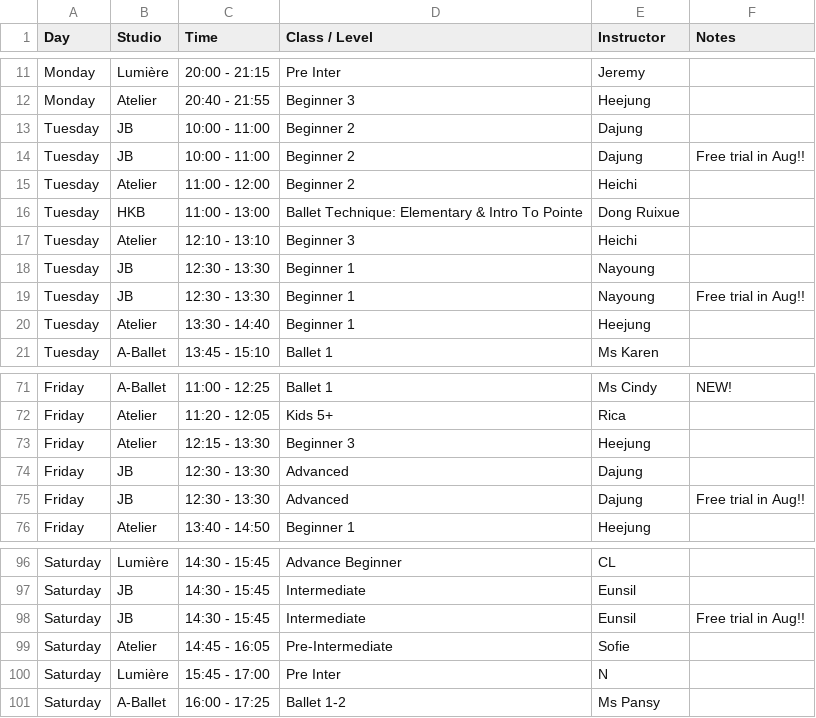
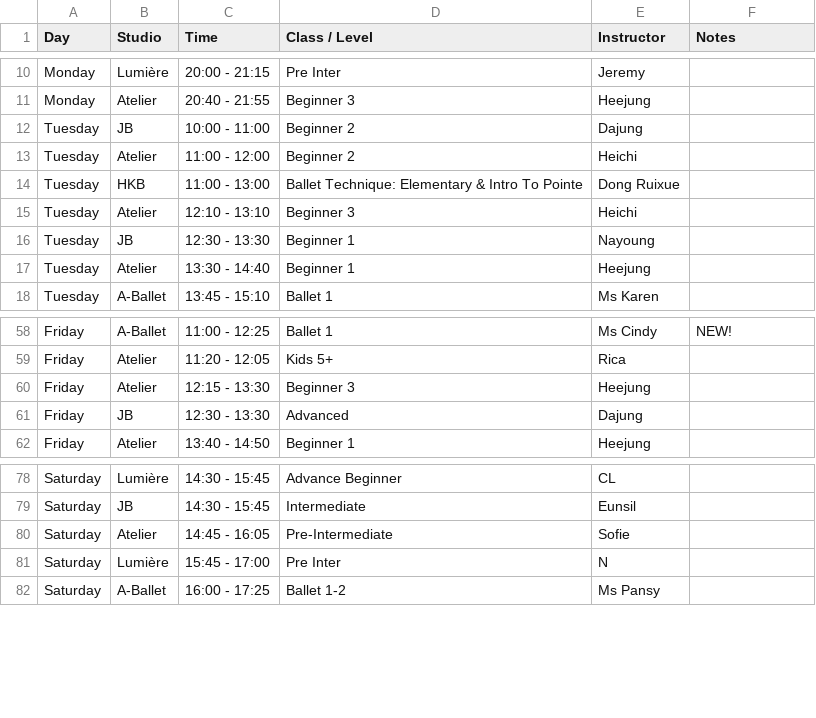
Before and after one commit to hellodogcow/hkadultballet, a CSV file: ballet_schedule.csv, drawn as a sheet; only a part is shown, gaps mark what is left out; the diff covers the shown part only; the diff names each change by its address in the sheet, - before the commit and + after, or states it on an @@ line.

```diff
--- a/ballet_schedule.csv
+++ b/ballet_schedule.csv
-row 14: Tuesday | JB | 10:00 - 11:00 | Beginner 2 | Dajung | Free trial in Aug!!
-row 19: Tuesday | JB | 12:30 - 13:30 | Beginner 1 | Nayoung | Free trial in Aug!!
-row 75: Friday | JB | 12:30 - 13:30 | Advanced | Dajung | Free trial in Aug!!
-row 98: Saturday | JB | 14:30 - 15:45 | Intermediate | Eunsil | Free trial in Aug!!
```
Also changed, not shown: 15 removed rows elsewhere in this file.
